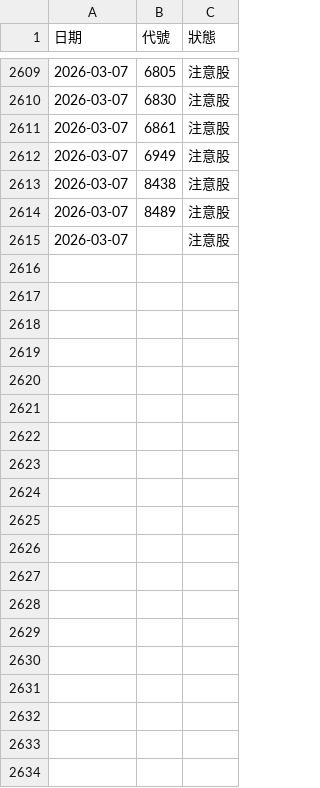
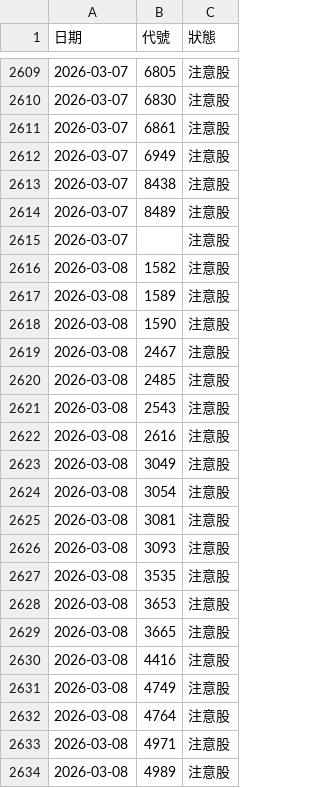
Before and after one commit to iam045/stockbot, a CSV file: history_db.csv, drawn as a sheet; only a part is shown, gaps mark what is left out; the diff covers the shown part only.

Commit message:
Auto Update

```diff
--- a/history_db.csv
+++ b/history_db.csv
@@ -2615 +2615,20 @@
 2026-03-07,,注意股
+2026-03-08,1582,注意股
+2026-03-08,1589,注意股
+2026-03-08,1590,注意股
+2026-03-08,2467,注意股
+2026-03-08,2485,注意股
+2026-03-08,2543,注意股
+2026-03-08,2616,注意股
+2026-03-08,3049,注意股
+2026-03-08,3054,注意股
+2026-03-08,3081,注意股
+2026-03-08,3093,注意股
+2026-03-08,3535,注意股
+2026-03-08,3653,注意股
+2026-03-08,3665,注意股
+2026-03-08,4416,注意股
+2026-03-08,4749,注意股
+2026-03-08,4764,注意股
+2026-03-08,4971,注意股
+2026-03-08,4989,注意股
```
Also changed, not shown: 14 added rows elsewhere in this file.
